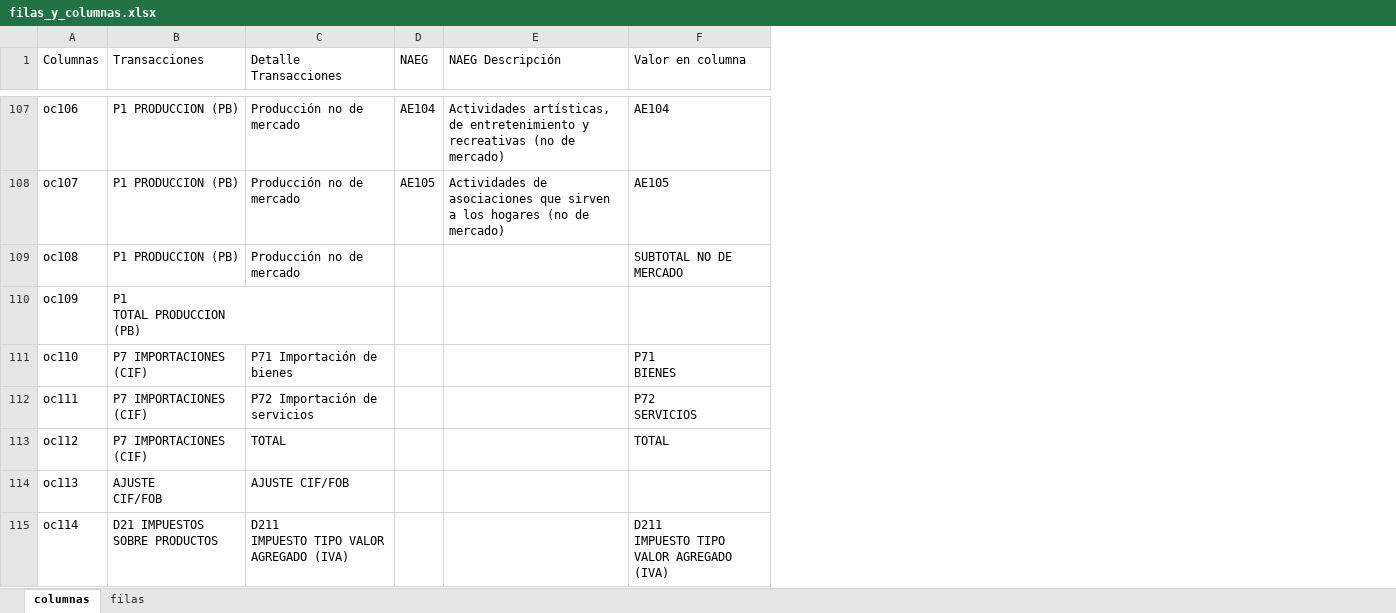
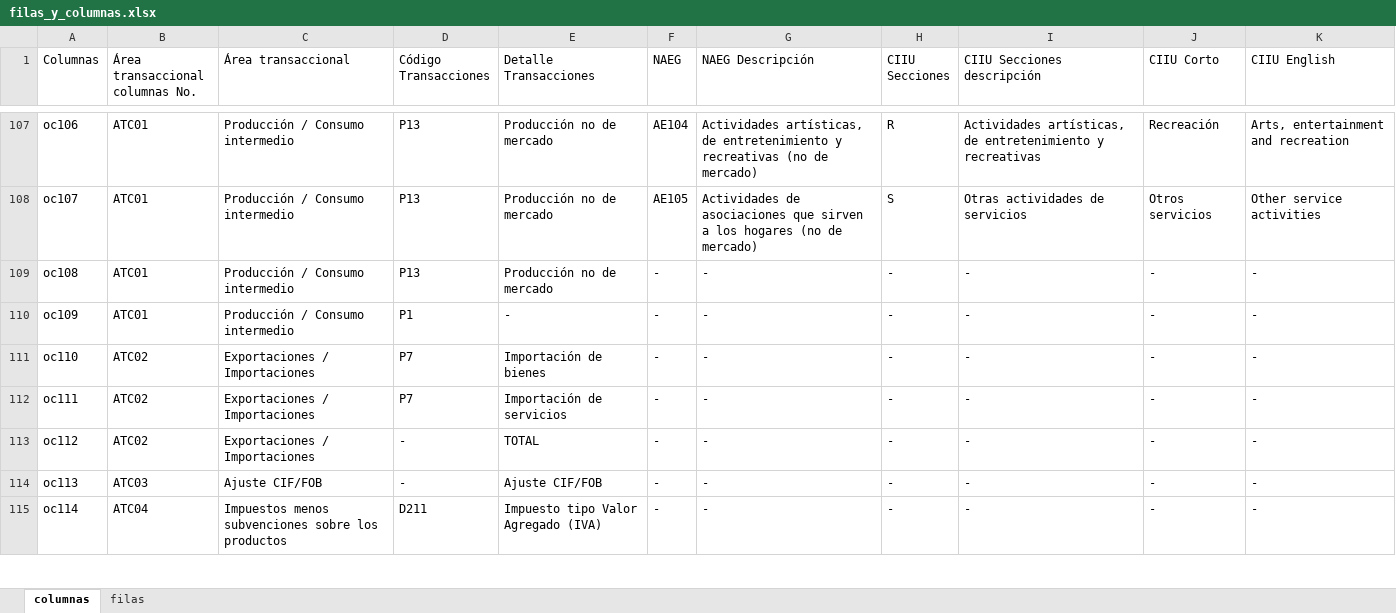
Before and after one commit to chwresearch/scn_gt, an Excel workbook: datos/filas_y_columnas.xlsx, sheet columnas, drawn as a sheet; only a part is shown, gaps mark what is left out; values as stored, in another font and other column widths than the file's, no cell formats; removed rows and columns are numbered as before the commit, all else as after; ↵ is a line break in a cell; the diff covers the shown part only; the diff names each change by its address in the sheet, - before the commit and + after, or states it on an @@ line.

```diff
--- a/datos/filas_y_columnas.xlsx (sheet columnas)
+++ b/datos/filas_y_columnas.xlsx (sheet columnas)
-column B (Transacciones), rows 107-115: P1 PRODUCCION (PB) | P1 PRODUCCION (PB) | P1 PRODUCCION (PB) | P1 ↵ TOTAL PRODUCCION ↵ (PB) | P7 IMPORTACIONES (CIF) | P7 IMPORTACIONES (CIF) | P7 IMPORTACIONES (CIF) | AJUSTE ↵ CIF/FOB | D21 IMPUESTOS SOBRE PRODUCTOS
+column B (Área transaccional columnas No.), rows 107-115: ATC01 | ATC01 | ATC01 | ATC01 | ATC02 | ATC02 | ATC02 | ATC03 | ATC04
+column C (Área transaccional), rows 107-115: Producción / Consumo intermedio | Producción / Consumo intermedio | Producción / Consumo intermedio | Producción / Consumo intermedio | Exportaciones / Importaciones | Exportaciones / Importaciones | Exportaciones / Importaciones | Ajuste CIF/FOB | Impuestos menos subvenciones sobre los productos
+column D (Código Transacciones), rows 107-115: P13 | P13 | P13 | P1 | P7 | P7 | - | - | D211
-column F (Valor en columna), rows 107-115: AE104 | AE105 | SUBTOTAL NO DE MERCADO |  | P71 ↵ BIENES | P72 ↵ SERVICIOS | TOTAL |  | D211 ↵ IMPUESTO TIPO VALOR AGREGADO (IVA)
+column H (CIIU Secciones), rows 107-115: R | S | - | - | - | - | - | - | -
+column I (CIIU Secciones descripción), rows 107-115: Actividades artísticas, de entretenimiento y recreativas | Otras actividades de servicios | - | - | - | - | - | - | -
+column J (CIIU Corto), rows 107-115: Recreación | Otros servicios | - | - | - | - | - | - | -
+column K (CIIU English), rows 107-115: Arts, entertainment and recreation | Other service activities | - | - | - | - | - | - | -
-F109:F115 (NAEG): (empty)
+F109:F115 (NAEG): -
-G109:G115 (NAEG Descripción): (empty)
+G109:G115 (NAEG Descripción): -
-E110 (Detalle Transacciones): (empty)
+E110 (Detalle Transacciones): -
-E111 (Detalle Transacciones): P71 Importación de bienes
+E111 (Detalle Transacciones): Importación de bienes
-E112 (Detalle Transacciones): P72 Importación de servicios
+E112 (Detalle Transacciones): Importación de servicios
-E114 (Detalle Transacciones): AJUSTE CIF/FOB
+E114 (Detalle Transacciones): Ajuste CIF/FOB
-E115 (Detalle Transacciones): D211 ↵ IMPUESTO TIPO VALOR AGREGADO (IVA)
+E115 (Detalle Transacciones): Impuesto tipo Valor Agregado (IVA)
```
Also changed, not shown: 73 edited cells elsewhere in this sheet, sheet filas, cell formats, datos/GTM_CLASIFICACIONES.xlsx, 4 other files.
